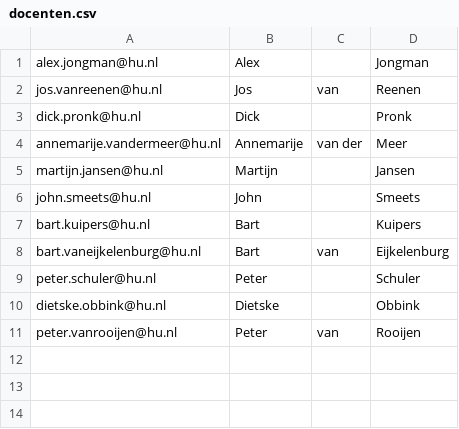
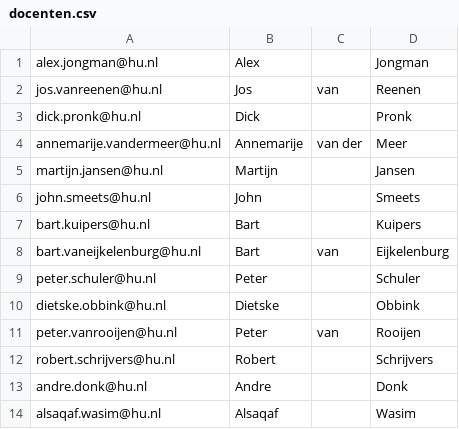
Before and after one commit to joostlek/Prisma, a CSV file: CSV/docenten.csv, drawn as a sheet; the diff names each change by its address in the sheet, - before the commit and + after, or states it on an @@ line.

Commit message:
K U T S T A R T A P P L I C A T I E

```diff
--- a/CSV/docenten.csv
+++ b/CSV/docenten.csv
+row 12: robert.schrijvers@hu.nl | Robert |  | Schrijvers
+row 13: andre.donk@hu.nl | Andre |  | Donk
+row 14: alsaqaf.wasim@hu.nl | Alsaqaf |  | Wasim
```
